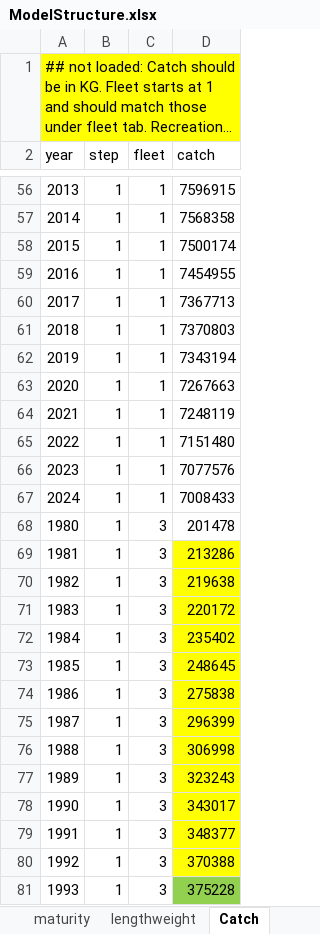
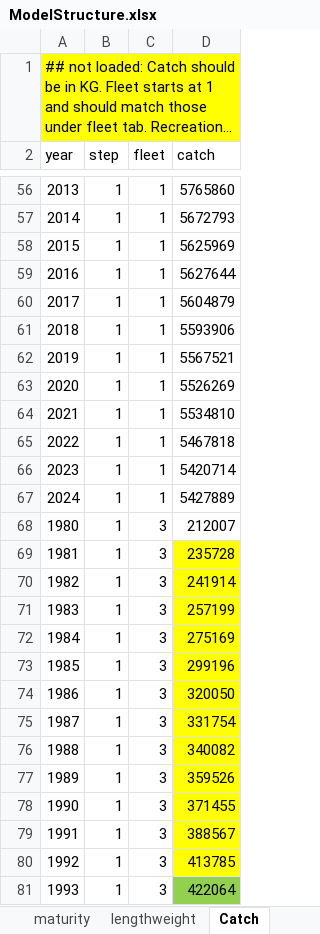
Before and after one commit to sdelestang/IMuLT, an Excel workbook: inst/extdata/ModelStructure.xlsx, sheet Catch, drawn as a sheet; only a part is shown, gaps mark what is left out; long unchanged cells end in …; values as stored, in another font and other column widths than the file's, no borders; charts and pictures not drawn; the diff covers the shown part only; the diff names each change by its address in the sheet, - before the commit and + after, or states it on an @@ line.

```diff
--- a/inst/extdata/ModelStructure.xlsx (sheet Catch)
+++ b/inst/extdata/ModelStructure.xlsx (sheet Catch)
-B1:D1 fill: #FFFF00
+B1:D1 fill: none
-D56 (catch): 7596915
+D56 (catch): 5765860
-D57 (catch): 7568358
+D57 (catch): 5672793
-D58 (catch): 7500174
+D58 (catch): 5625969
-D59 (catch): 7454955
+D59 (catch): 5627644
-D60 (catch): 7367713
+D60 (catch): 5604879
-D61 (catch): 7370803
+D61 (catch): 5593906
-D62 (catch): 7343194
+D62 (catch): 5567521
-D63 (catch): 7267663
+D63 (catch): 5526269
-D64 (catch): 7248119
+D64 (catch): 5534810
-D65 (catch): 7151480
+D65 (catch): 5467818
-D66 (catch): 7077576
+D66 (catch): 5420714
-D67 (catch): 7008433
+D67 (catch): 5427889
-D68 (catch): 201478
+D68 (catch): 212007
-D69 (catch): 213286
+D69 (catch): 235728
-D70 (catch): 219638
+D70 (catch): 241914
-D71 (catch): 220172
+D71 (catch): 257199
-D72 (catch): 235402
+D72 (catch): 275169
-D73 (catch): 248645
+D73 (catch): 299196
-D74 (catch): 275838
+D74 (catch): 320050
-D75 (catch): 296399
+D75 (catch): 331754
-D76 (catch): 306998
+D76 (catch): 340082
-D77 (catch): 323243
+D77 (catch): 359526
-D78 (catch): 343017
+D78 (catch): 371455
-D79 (catch): 348377
+D79 (catch): 388567
-D80 (catch): 370388
+D80 (catch): 413785
-D81 (catch): 375228
+D81 (catch): 422064
```
Also changed, not shown: 83 edited cells elsewhere in this sheet, sheet LegalPattern, sheet Recruitment, sheet SizeTransMatricesNew, sheet LengthFreq, sheet Escapegaps, sheet migrate, 17 more sheets, charts or pictures, 1 other file.
